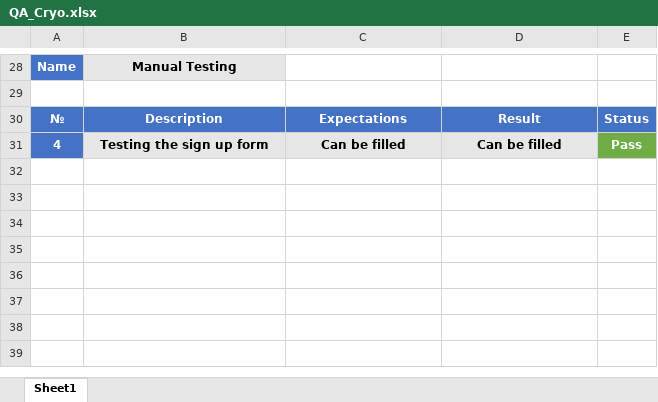
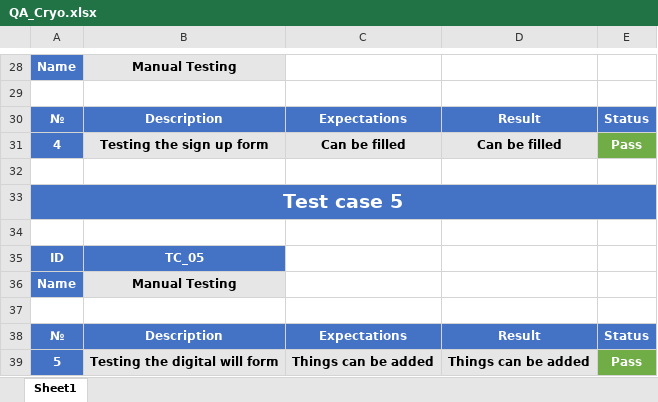
Before and after one commit to ATTaneva21/Cryo, an Excel workbook: documentation/QA_Cryo.xlsx, sheet Sheet1, drawn as a sheet; only a part is shown, gaps mark what is left out; values as stored, in another font and other column widths than the file's, no borders; the diff names each change by its address in the sheet, - before the commit and + after, or states it on an @@ line.

Commit message:
Add one more test to QA

```diff
--- a/documentation/QA_Cryo.xlsx (sheet Sheet1)
+++ b/documentation/QA_Cryo.xlsx (sheet Sheet1)
+row 32: (empty)
+row 33: Test case 5
+row 34: (empty)
+row 35: ID | TC_05
+row 36: Name | Manual Testing
+row 37: (empty)
+row 38: № | Description | Expectations | Result | Status
+row 39: 5 | Testing the digital will form | Things can be added | Things can be added | Pass
```
